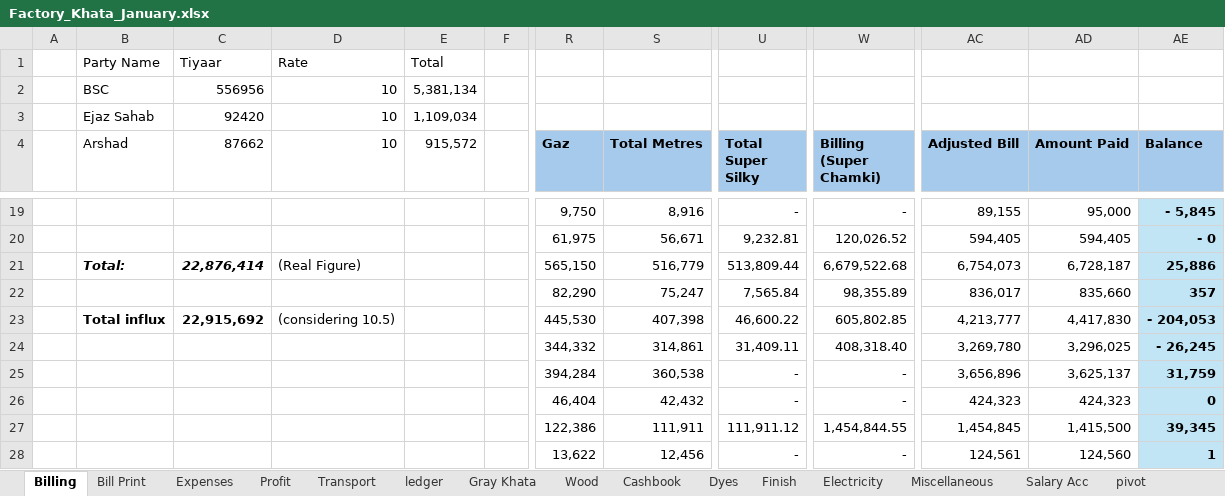
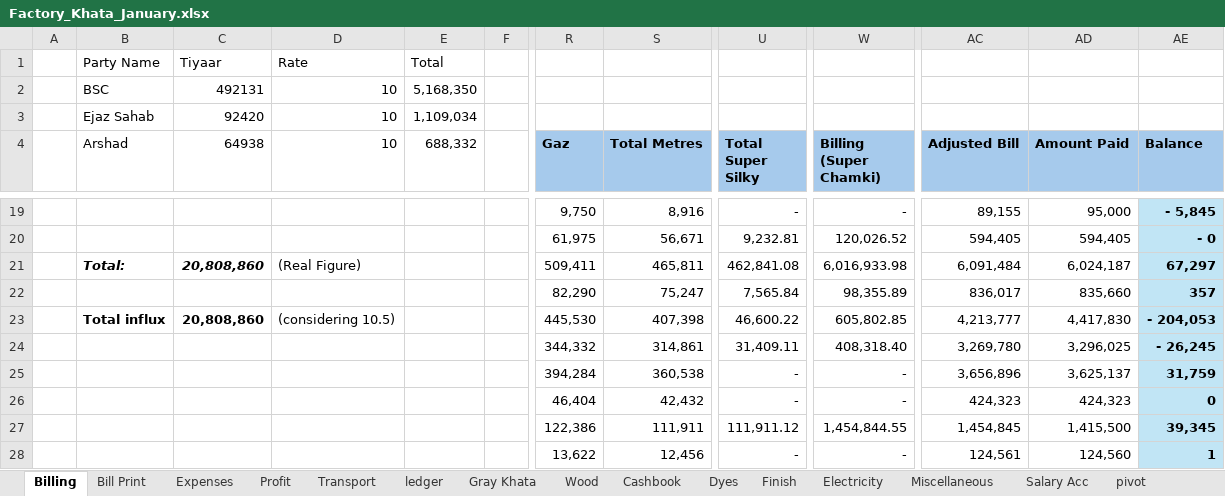
Before and after one commit to omerrazzaq4/AlHamd_Jan, an Excel workbook: Factory_Khata_January.xlsx, sheet Billing, drawn as a sheet; only a part is shown, gaps mark what is left out; values as stored, in another font and other column widths than the file's, no borders; table styles not drawn; the diff covers the shown part only; the diff names each change by its address in the sheet, - before the commit and + after, or states it on an @@ line.

```diff
--- a/Factory_Khata_January.xlsx (sheet Billing)
+++ b/Factory_Khata_January.xlsx (sheet Billing)
-C2 (64938): 556956
+C2 (64938): 492131
-E2 (688,332): 5,381,134
+E2 (688,332): 5,168,350
-C4: 87662
+C4: 64938
-E4: 915,572
+E4: 688,332
-C21 (64938): 22,876,414
+C21 (64938): 20,808,860
-R21 (Gaz): 565,150
+R21 (Gaz): 509,411
-S21 (Total Metres): 516,779
+S21 (Total Metres): 465,811
-U21 (Total Super Silky): 513,809.44
+U21 (Total Super Silky): 462,841.08
-W21 (Billing (Super Chamki)): 6,679,522.68
+W21 (Billing (Super Chamki)): 6,016,933.98
-AC21 (Adjusted Bill): 6,754,073
+AC21 (Adjusted Bill): 6,091,484
-AD21 (Amount Paid): 6,728,187
+AD21 (Amount Paid): 6,024,187
-AE21 (Balance): 25,886
+AE21 (Balance): 67,297
-C23 (64938): 22,915,692
+C23 (64938): 20,808,860
```
Also changed, not shown: 2 added rows, 2 removed rows and 69 edited cells elsewhere in this sheet, sheet Wood, sheet Running Acc, sheet Cashbook, sheet ledger, sheet Expenses, sheet Dyes, 6 more sheets, formulas that keep their value.
